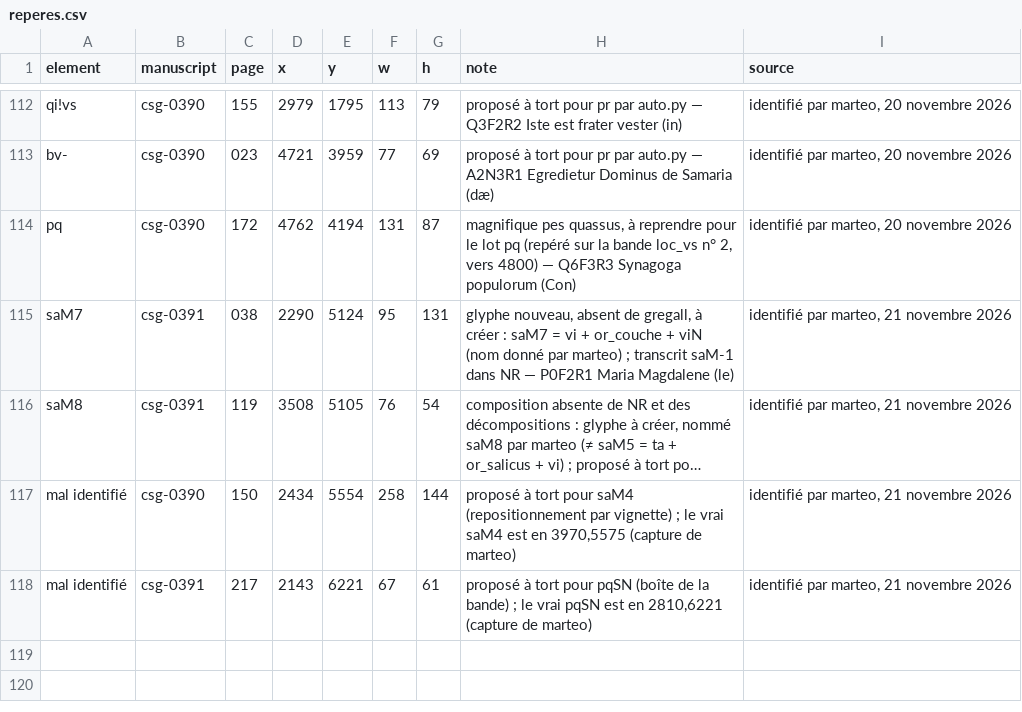
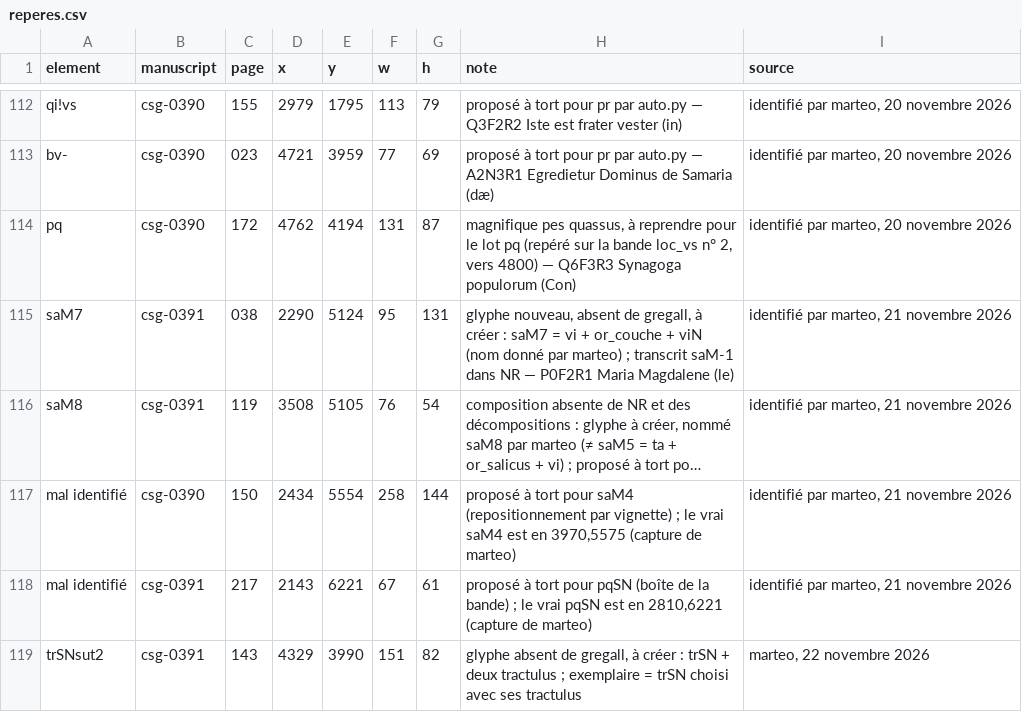
Before and after one commit to Nocturnale-Romanum/tooling, a CSV file: .claude/skills/grehartker/sources/reperes.csv, drawn as a sheet; only a part is shown, gaps mark what is left out; long unchanged cells end in ….

```diff
--- a/.claude/skills/grehartker/sources/reperes.csv
+++ b/.claude/skills/grehartker/sources/reperes.csv
@@ -118 +118,2 @@ mal identifié,csg-0390,150,2434,5554,258,144,"proposé à tort pour saM4 (repos
 mal identifié,csg-0391,217,2143,6221,67,61,"proposé à tort pour pqSN (boîte de la bande) ; le vrai pqSN est en 2810,6221 (capture de marteo)","identifié par marteo, 21 novembre 2026"
+trSNsut2,csg-0391,143,4329,3990,151,82,"glyphe absent de gregall, à créer : trSN + deux tractulus ; exemplaire = trSN choisi avec ses tractulus","marteo, 22 novembre 2026"
```
Also changed, not shown: .claude/skills/grehartker/sources/exemplaires.csv.
